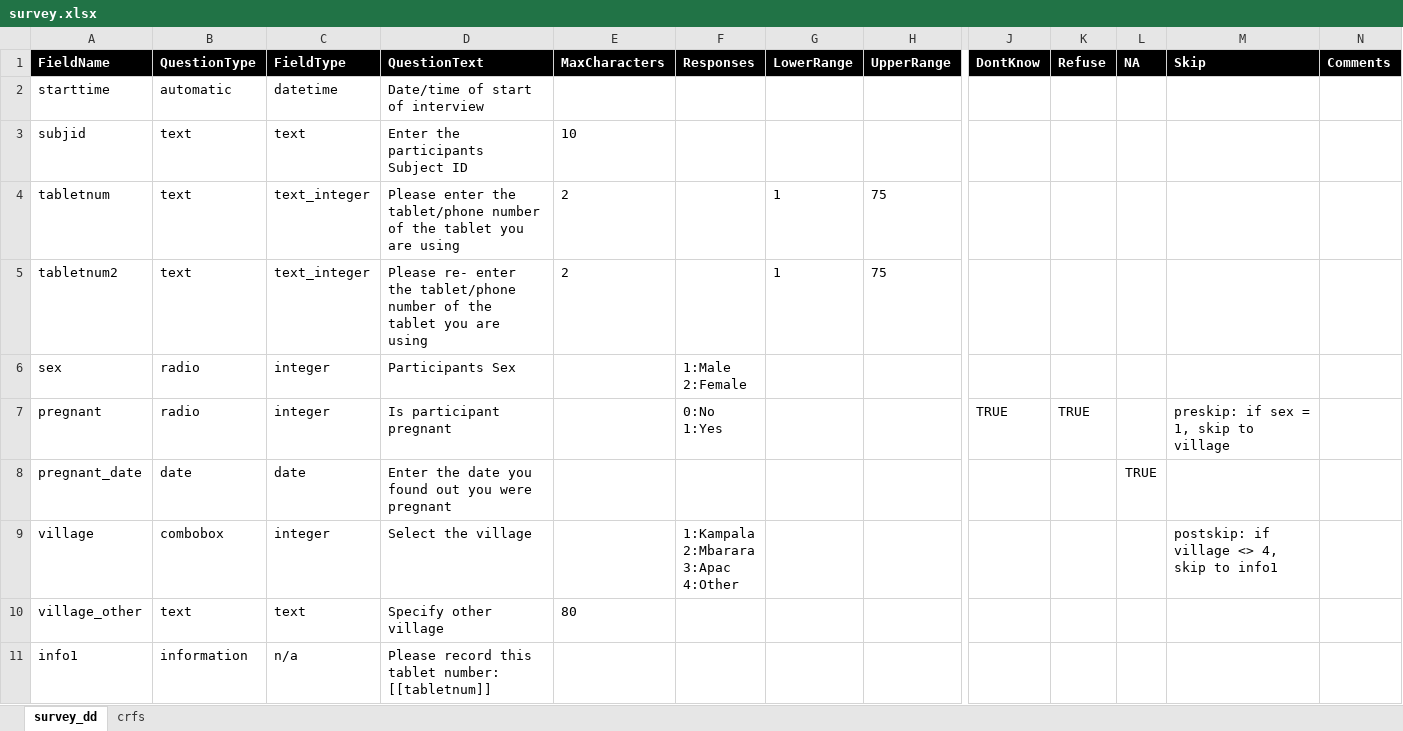
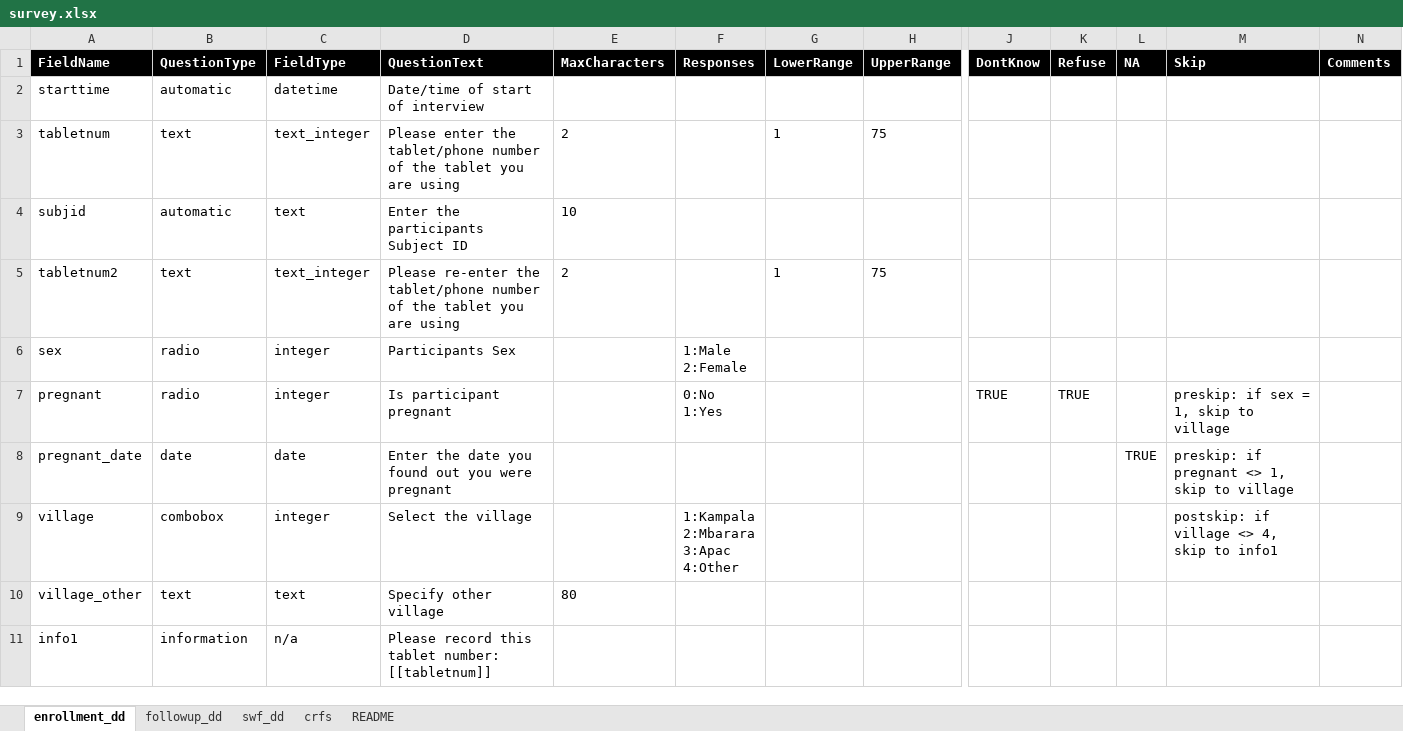
Before and after one commit to glavoy/GiSTConfigX, an Excel workbook: Excel/survey.xlsx, sheet enrollment_dd, drawn as a sheet; only a part is shown, gaps mark what is left out; values as stored, in another font and other column widths than the file's, no borders; conditional formats not drawn; removed rows and columns are numbered as before the commit, all else as after; rows hold the shown columns only; the diff covers the shown part only; the diff names each change by its address in the sheet, - before the commit and + after, or states it on an @@ line.

```diff
--- a/Excel/survey.xlsx (sheet enrollment_dd)
+++ b/Excel/survey.xlsx (sheet enrollment_dd)
-sheet tab: survey_dd
+sheet tab: enrollment_dd
+sheet tab: followup_dd
+sheet tab: swf_dd
+sheet tab: README
-row 3: subjid | text | text | Enter the participants Subject ID | 10
+row 4: subjid | automatic | text | Enter the participants Subject ID | 10
-D5 (QuestionText): Please re- enter the tablet/phone…
+D5 (QuestionText): Please re-enter the tablet/phone…
-M8 (Skip): (empty)
+M8 (Skip): preskip: if pregnant <> 1, skip to village
```
Also changed, not shown: 2 added rows and 3 edited cells elsewhere in this sheet, sheet crfs, 2 other files.
